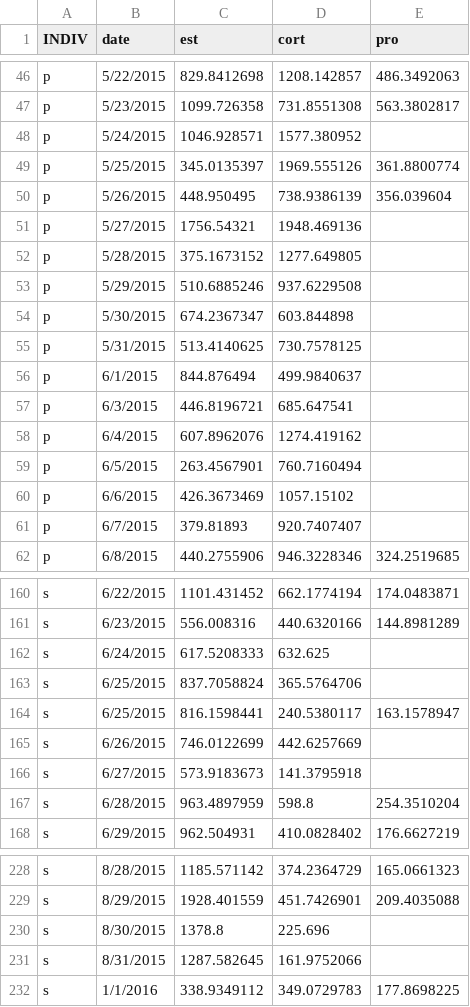
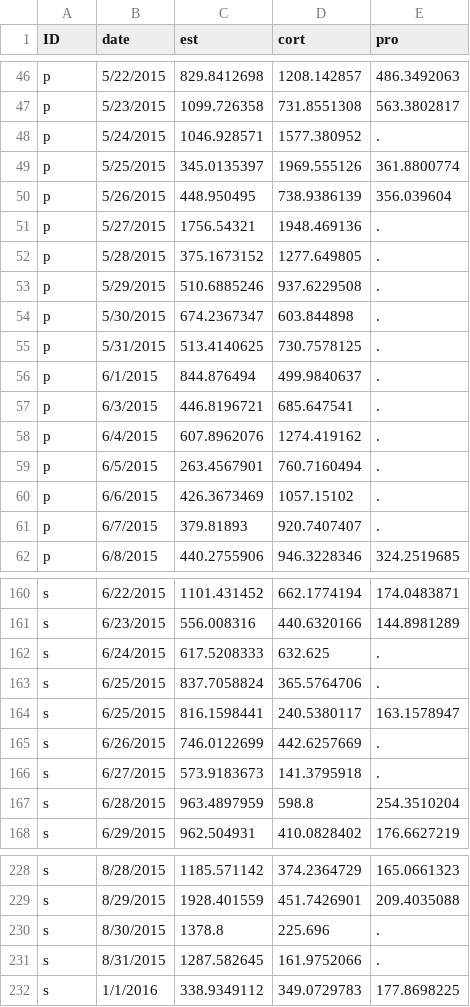
Before and after one commit to stuwells/stats_for_dissertation, a CSV file: Physiology only stat files/femphys_for_R.csv, drawn as a sheet; only a part is shown, gaps mark what is left out; the diff covers the shown part only.

```diff
--- a/Physiology only stat files/femphys_for_R.csv
+++ b/Physiology only stat files/femphys_for_R.csv
@@ -1 +1 @@
-INDIV,date,est,cort,pro
+ID,date,est,cort,pro
@@ -47,16 +47,16 @@ p,5/22/2015,829.8412698,1208.142857,486.3492063
 p,5/23/2015,1099.726358,731.8551308,563.3802817
-p,5/24/2015,1046.928571,1577.380952,
+p,5/24/2015,1046.928571,1577.380952,.
 p,5/25/2015,345.0135397,1969.555126,361.8800774
 p,5/26/2015,448.950495,738.9386139,356.039604
-p,5/27/2015,1756.54321,1948.469136,
-p,5/28/2015,375.1673152,1277.649805,
-p,5/29/2015,510.6885246,937.6229508,
-p,5/30/2015,674.2367347,603.844898,
-p,5/31/2015,513.4140625,730.7578125,
-p,6/1/2015,844.876494,499.9840637,
-p,6/3/2015,446.8196721,685.647541,
-p,6/4/2015,607.8962076,1274.419162,
-p,6/5/2015,263.4567901,760.7160494,
-p,6/6/2015,426.3673469,1057.15102,
-p,6/7/2015,379.81893,920.7407407,
+p,5/27/2015,1756.54321,1948.469136,.
+p,5/28/2015,375.1673152,1277.649805,.
+p,5/29/2015,510.6885246,937.6229508,.
+p,5/30/2015,674.2367347,603.844898,.
+p,5/31/2015,513.4140625,730.7578125,.
+p,6/1/2015,844.876494,499.9840637,.
+p,6/3/2015,446.8196721,685.647541,.
+p,6/4/2015,607.8962076,1274.419162,.
+p,6/5/2015,263.4567901,760.7160494,.
+p,6/6/2015,426.3673469,1057.15102,.
+p,6/7/2015,379.81893,920.7407407,.
 p,6/8/2015,440.2755906,946.3228346,324.2519685
@@ -161,7 +161,7 @@ s,6/22/2015,1101.431452,662.1774194,174.0483871
 s,6/23/2015,556.008316,440.6320166,144.8981289
-s,6/24/2015,617.5208333,632.625,
-s,6/25/2015,837.7058824,365.5764706,
+s,6/24/2015,617.5208333,632.625,.
+s,6/25/2015,837.7058824,365.5764706,.
 s,6/25/2015,816.1598441,240.5380117,163.1578947
-s,6/26/2015,746.0122699,442.6257669,
-s,6/27/2015,573.9183673,141.3795918,
+s,6/26/2015,746.0122699,442.6257669,.
+s,6/27/2015,573.9183673,141.3795918,.
 s,6/28/2015,963.4897959,598.8,254.3510204
@@ -229,4 +229,4 @@ s,8/28/2015,1185.571142,374.2364729,165.0661323
 s,8/29/2015,1928.401559,451.7426901,209.4035088
-s,8/30/2015,1378.8,225.696,
-s,8/31/2015,1287.582645,161.9752066,
+s,8/30/2015,1378.8,225.696,.
+s,8/31/2015,1287.582645,161.9752066,.
 s,1/1/2016,338.9349112,349.0729783,177.8698225
```
Also changed, not shown: 11 edited cells elsewhere in this file, 40 other files.
